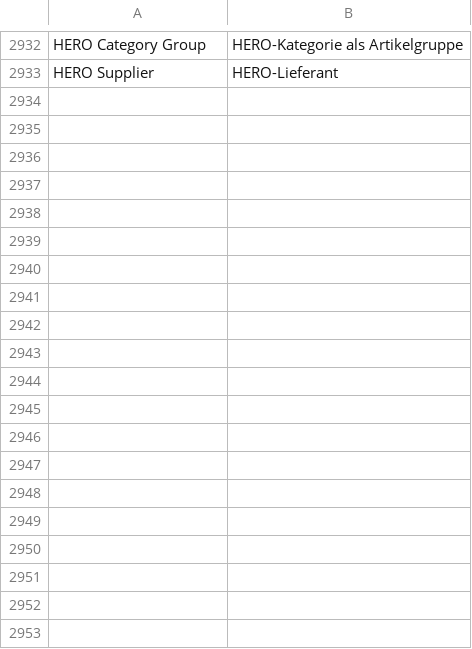
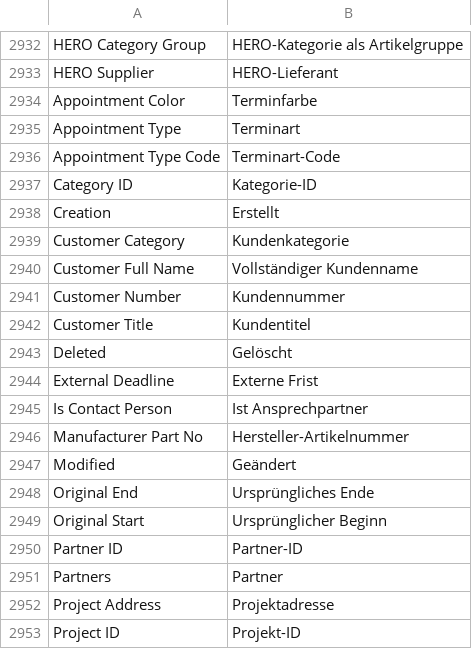
Before and after one commit to unwichtigfett/hero_integration, a CSV file: hero_integration/translations/de.csv, drawn as a sheet; only a part is shown, gaps mark what is left out; the diff covers the shown part only.

Commit message:
Give app fields on ERPNext documents plain labels without the HERO prefix
The origin stays in the metadata: the custom_hero_ fieldname and the Custom
Field module HERO Integration. Labels are display only and no longer count as
schema drift in provisioning, install checks or exports.

```diff
--- a/hero_integration/translations/de.csv
+++ b/hero_integration/translations/de.csv
@@ -2933 +2933,21 @@ HERO Category Group,HERO-Kategorie als Artikelgruppe
 HERO Supplier,HERO-Lieferant
+Appointment Color,Terminfarbe
+Appointment Type,Terminart
+Appointment Type Code,Terminart-Code
+Category ID,Kategorie-ID
+Creation,Erstellt
+Customer Category,Kundenkategorie
+Customer Full Name,Vollständiger Kundenname
+Customer Number,Kundennummer
+Customer Title,Kundentitel
+Deleted,Gelöscht
+External Deadline,Externe Frist
+Is Contact Person,Ist Ansprechpartner
+Manufacturer Part No,Hersteller-Artikelnummer
+Modified,Geändert
+Original End,Ursprüngliches Ende
+Original Start,Ursprünglicher Beginn
+Partner ID,Partner-ID
+Partners,Partner
+Project Address,Projektadresse
+Project ID,Projekt-ID
```
Also changed, not shown: 20 added rows elsewhere in this file, 11 other files.
